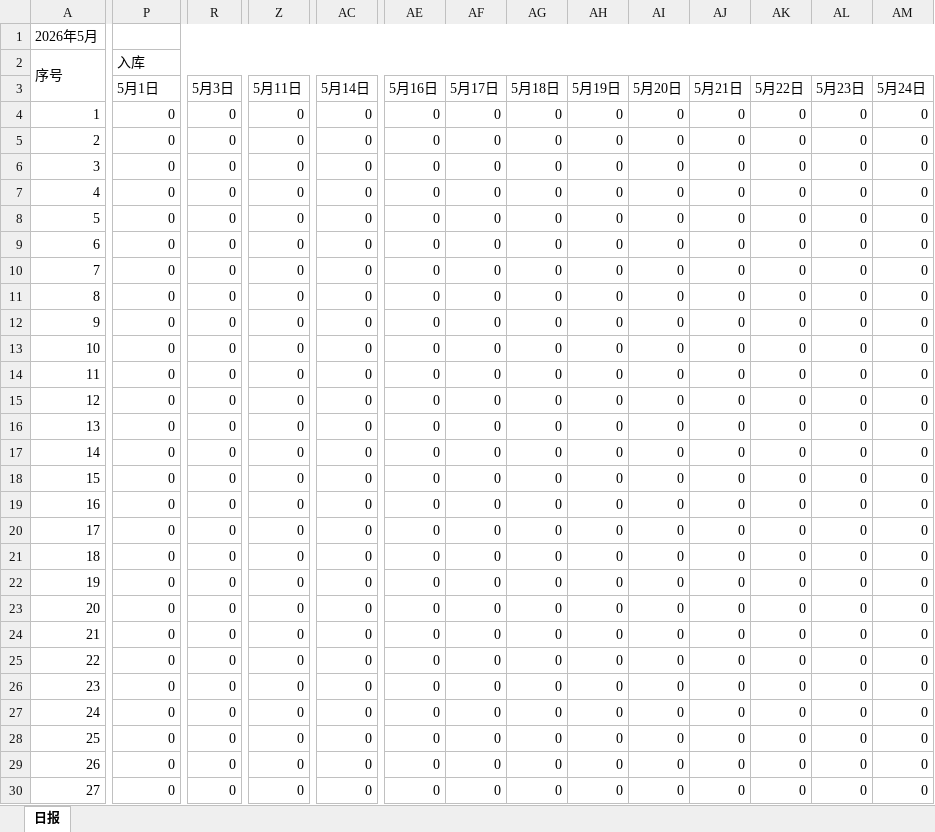
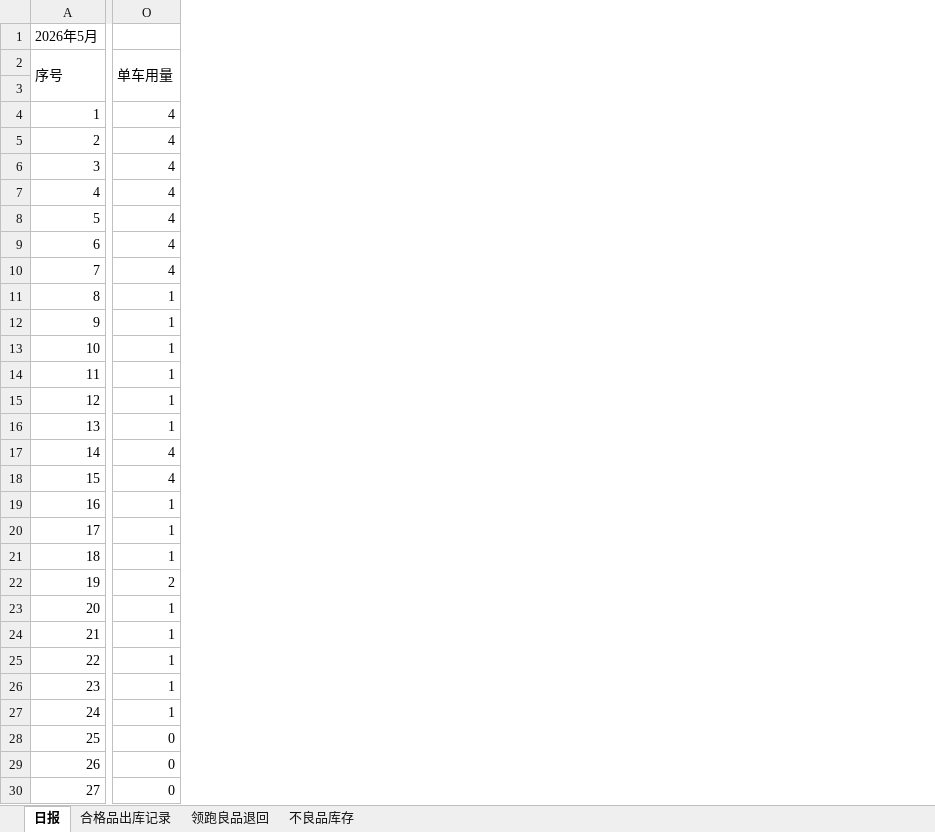
Before and after one commit to ZephyrTut/excel-tools, an Excel workbook: temp-output/浙江华锐捷技术有限公司日报表.xlsx, sheet 日报, drawn as a sheet; only a part is shown, gaps mark what is left out; values as stored, in another font and other column widths than the file's, no cell formats; conditional formats not drawn; removed rows and columns are numbered as before the commit, all else as after; the diff covers the shown part only; the diff names each change by its address in the sheet, - before the commit and + after, or states it on an @@ line.

```diff
--- a/temp-output/浙江华锐捷技术有限公司日报表.xlsx (sheet 日报)
+++ b/temp-output/浙江华锐捷技术有限公司日报表.xlsx (sheet 日报)
+sheet tab: 合格品出库记录
+sheet tab: 领跑良品退回
+sheet tab: 不良品库存
@@ column R hidden, rows 3-30: 5月3日 | 0 | 0 | 0 | 0 | 0 | 0 | 0 | 0 | 0 | 0 | 0 | 0 | 0 | 0 | 0 | 0 | 0 | 0 | 0 | 0 | 0 | 0 | 0 | 0 | 0 | 0 | 0 @@
@@ column Z hidden, rows 3-30: 5月11日 | 0 | 0 | 0 | 0 | 0 | 0 | 0 | 0 | 0 | 0 | 0 | 0 | 0 | 0 | 0 | 0 | 0 | 0 | 0 | 0 | 0 | 0 | 0 | 0 | 0 | 0 | 0 @@
@@ column AC hidden, rows 3-30: 5月14日 | 0 | 0 | 0 | 0 | 0 | 0 | 0 | 0 | 0 | 0 | 0 | 0 | 0 | 0 | 0 | 0 | 0 | 0 | 0 | 0 | 0 | 0 | 0 | 0 | 0 | 0 | 0 @@
@@ column AE hidden, rows 3-30: 5月16日 | 0 | 0 | 0 | 0 | 0 | 0 | 0 | 0 | 0 | 0 | 0 | 0 | 0 | 0 | 0 | 0 | 0 | 0 | 0 | 0 | 0 | 0 | 0 | 0 | 0 | 0 | 0 @@
@@ column AF hidden, rows 3-30: 5月17日 | 0 | 0 | 0 | 0 | 0 | 0 | 0 | 0 | 0 | 0 | 0 | 0 | 0 | 0 | 0 | 0 | 0 | 0 | 0 | 0 | 0 | 0 | 0 | 0 | 0 | 0 | 0 @@
@@ column AG hidden, rows 3-30: 5月18日 | 0 | 0 | 0 | 0 | 0 | 0 | 0 | 0 | 0 | 0 | 0 | 0 | 0 | 0 | 0 | 0 | 0 | 0 | 0 | 0 | 0 | 0 | 0 | 0 | 0 | 0 | 0 @@
@@ column AH hidden, rows 3-30: 5月19日 | 0 | 0 | 0 | 0 | 0 | 0 | 0 | 0 | 0 | 0 | 0 | 0 | 0 | 0 | 0 | 0 | 0 | 0 | 0 | 0 | 0 | 0 | 0 | 0 | 0 | 0 | 0 @@
@@ column AI hidden, rows 3-30: 5月20日 | 0 | 0 | 0 | 0 | 0 | 0 | 0 | 0 | 0 | 0 | 0 | 0 | 0 | 0 | 0 | 0 | 0 | 0 | 0 | 0 | 0 | 0 | 0 | 0 | 0 | 0 | 0 @@
@@ column AJ hidden, rows 3-30: 5月21日 | 0 | 0 | 0 | 0 | 0 | 0 | 0 | 0 | 0 | 0 | 0 | 0 | 0 | 0 | 0 | 0 | 0 | 0 | 0 | 0 | 0 | 0 | 0 | 0 | 0 | 0 | 0 @@
@@ column AK hidden, rows 3-30: 5月22日 | 0 | 0 | 0 | 0 | 0 | 0 | 0 | 0 | 0 | 0 | 0 | 0 | 0 | 0 | 0 | 0 | 0 | 0 | 0 | 0 | 0 | 0 | 0 | 0 | 0 | 0 | 0 @@
@@ column AL hidden, rows 3-30: 5月23日 | 0 | 0 | 0 | 0 | 0 | 0 | 0 | 0 | 0 | 0 | 0 | 0 | 0 | 0 | 0 | 0 | 0 | 0 | 0 | 0 | 0 | 0 | 0 | 0 | 0 | 0 | 0 @@
@@ column AM hidden, rows 3-30: 5月24日 | 0 | 0 | 0 | 0 | 0 | 0 | 0 | 0 | 0 | 0 | 0 | 0 | 0 | 0 | 0 | 0 | 0 | 0 | 0 | 0 | 0 | 0 | 0 | 0 | 0 | 0 | 0 @@
-P1:AT1 merged
-O2: 入库
+O2: 单车用量
-P2:AT2 merged
+O2:O3 merged
-O3: 5月1日
+O3: (empty)
-O4:O10: 0
+O4:O10: 4
-O11:O16: 0
+O11:O16: 1
-O17:O18: 0
+O17:O18: 4
-O19:O21: 0
+O19:O21: 1
-O22: 0
+O22: 2
-O23:O27: 0
+O23:O27: 1
```
Also changed, not shown: 57 removed columns and 18 edited cells elsewhere in this sheet, cell formats, 20 other files.
